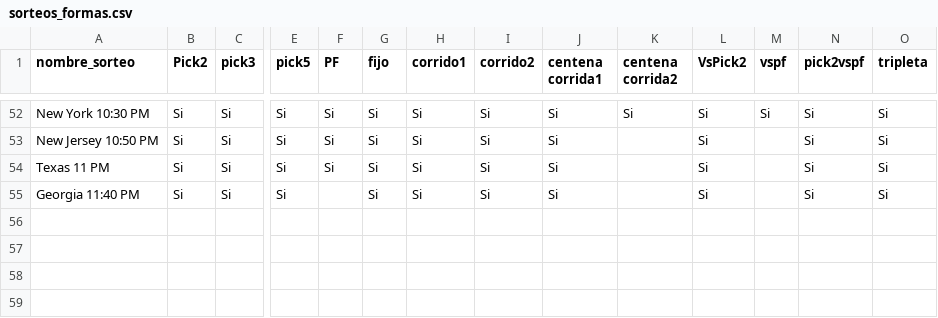
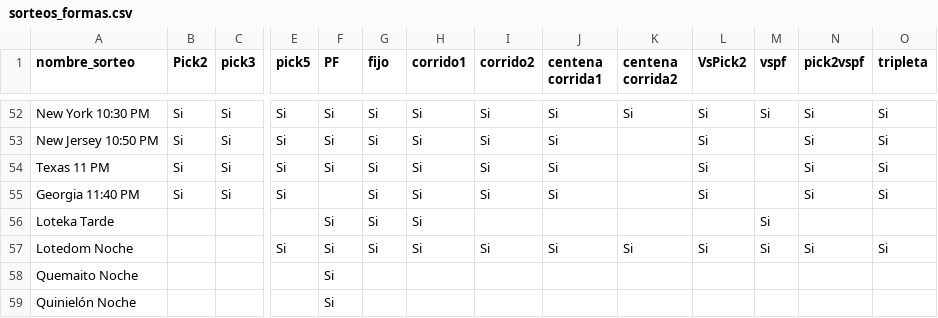
Before and after one commit to seiderrustangonzalez81-maker/LottoBooM, a CSV file: sorteos_formas.csv, drawn as a sheet; only a part is shown, gaps mark what is left out; rows hold the shown columns only; the diff names each change by its address in the sheet, - before the commit and + after, or states it on an @@ line.

Commit message:
Extend betting-form CSV for newly registered Dominican draws

```diff
--- a/sorteos_formas.csv
+++ b/sorteos_formas.csv
+row 56: Loteka Tarde |  |  |  | Si | Si | Si |  |  |  |  | Si
+row 57: Lotedom Noche |  |  | Si | Si | Si | Si | Si | Si | Si | Si | Si | Si | Si
+row 58: Quemaito Noche |  |  |  | Si
+row 59: Quinielón Noche |  |  |  | Si
```
